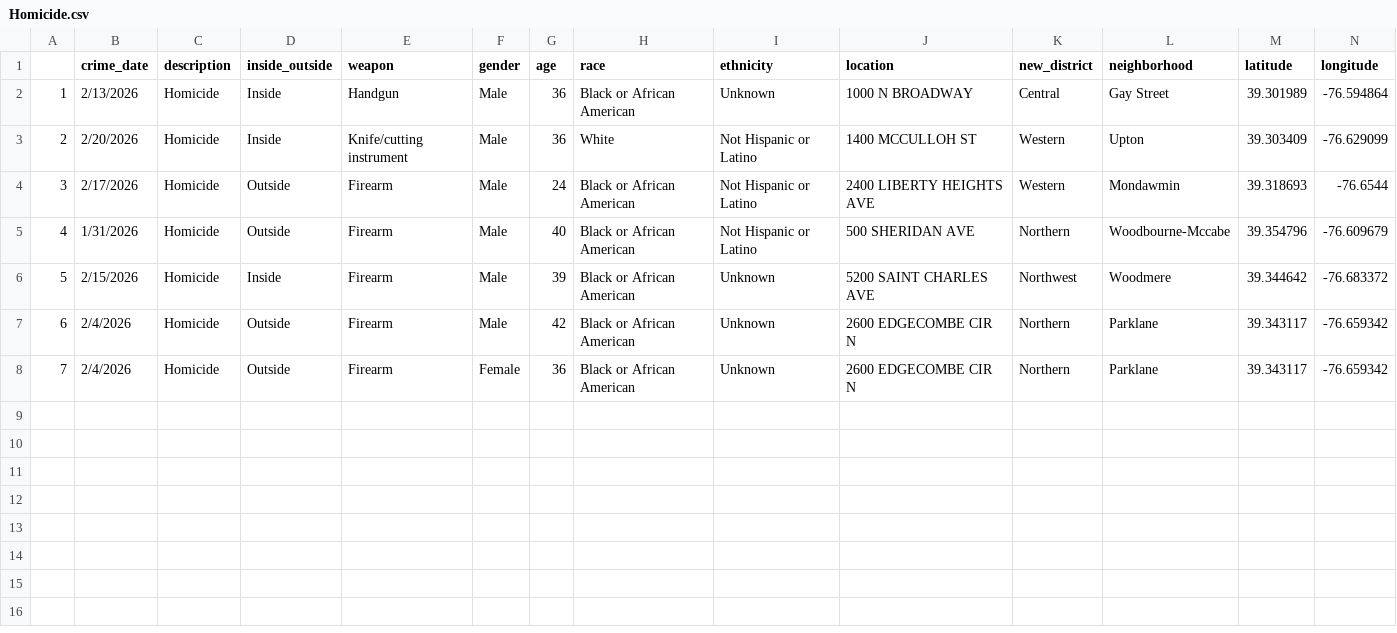
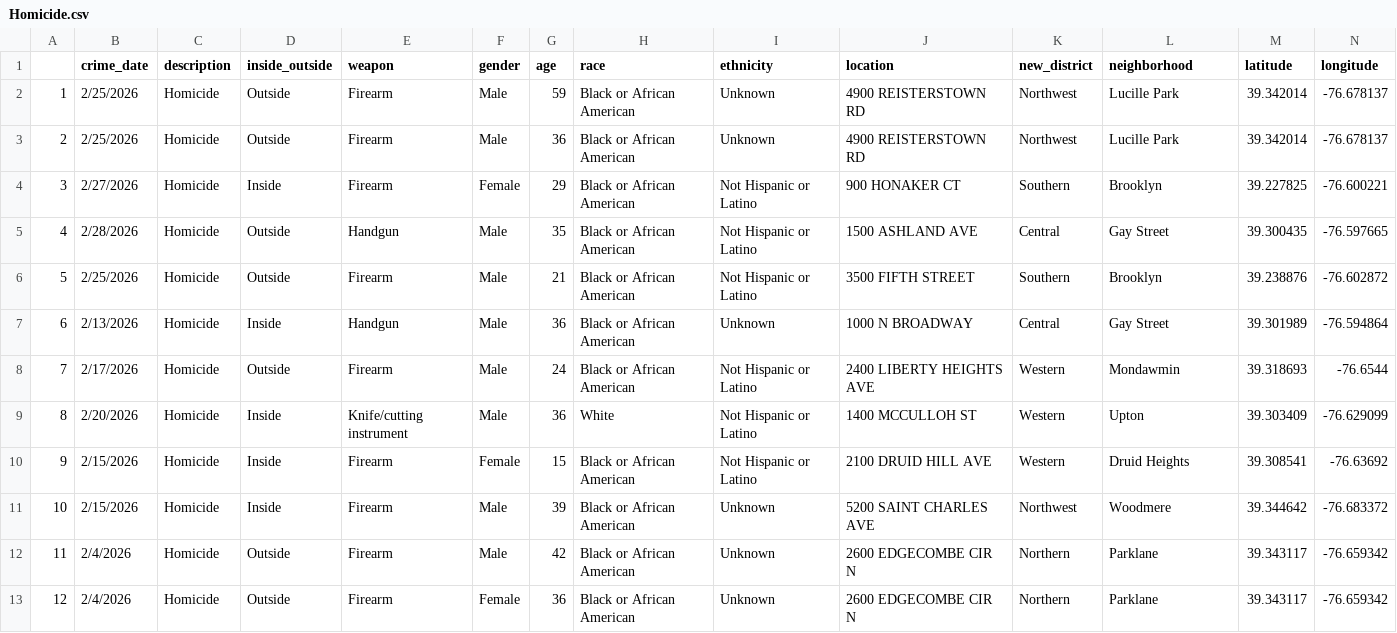
Before and after one commit to Baltimore-Sun/crime, a CSV file: Homicide.csv, drawn as a sheet; only a part is shown; removed rows and columns are numbered as before the commit, all else as after; rows hold the shown columns only; the diff names each change by its address in the sheet, - before the commit and + after, or states it on an @@ line.

```diff
--- a/Homicide.csv
+++ b/Homicide.csv
+row 2: 1 | 2/25/2026 | Homicide | Outside | Firearm | Male | 59 | Black or African American | Unknown | 4900 REISTERSTOWN RD | Northwest | Lucille Park | 39.342014 | -76.678137
+row 3: 2 | 2/25/2026 | Homicide | Outside | Firearm | Male | 36 | Black or African American | Unknown | 4900 REISTERSTOWN RD | Northwest | Lucille Park | 39.342014 | -76.678137
+row 4: 3 | 2/27/2026 | Homicide | Inside | Firearm | Female | 29 | Black or African American | Not Hispanic or Latino | 900 HONAKER CT | Southern | Brooklyn | 39.227825 | -76.600221
+row 5: 4 | 2/28/2026 | Homicide | Outside | Handgun | Male | 35 | Black or African American | Not Hispanic or Latino | 1500 ASHLAND AVE | Central | Gay Street | 39.300435 | -76.597665
+row 6: 5 | 2/25/2026 | Homicide | Outside | Firearm | Male | 21 | Black or African American | Not Hispanic or Latino | 3500 FIFTH STREET | Southern | Brooklyn | 39.238876 | -76.602872
@@ column A renumbered from row 7 down @@
@@ row 4 moved to row 8: 7 @@
-row 5: 4 | 1/31/2026 | Homicide | Outside | Firearm | Male | 40 | Black or African American | Not Hispanic or Latino | 500 SHERIDAN AVE | Northern | Woodbourne-Mccabe | 39.354796 | -76.609679
+row 10: 9 | 2/15/2026 | Homicide | Inside | Firearm | Female | 15 | Black or African American | Not Hispanic or Latino | 2100 DRUID HILL AVE | Western | Druid Heights | 39.308541 | -76.63692
```
Also changed, not shown: Aggravated assault.csv, Burglary.csv, 10 other files.
